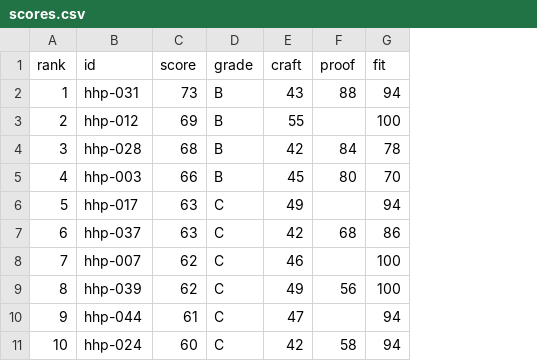
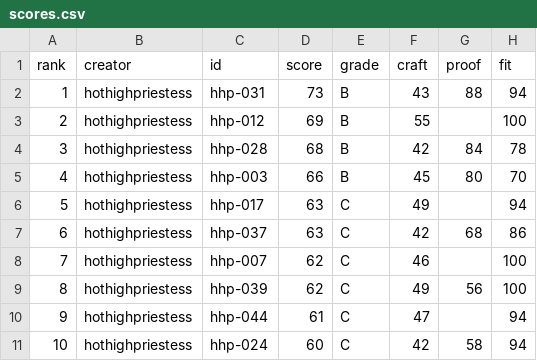
Before and after one commit to hakeemawbrey/Align-design-, a CSV file: founder/out/scores.csv, drawn as a sheet; only a part is shown; the diff names each change by its address in the sheet, - before the commit and + after, or states it on an @@ line.

```diff
--- a/founder/out/scores.csv
+++ b/founder/out/scores.csv
+column B (creator), rows 2-11: all hothighpriestess
```
Also changed, not shown: 9 other files.
